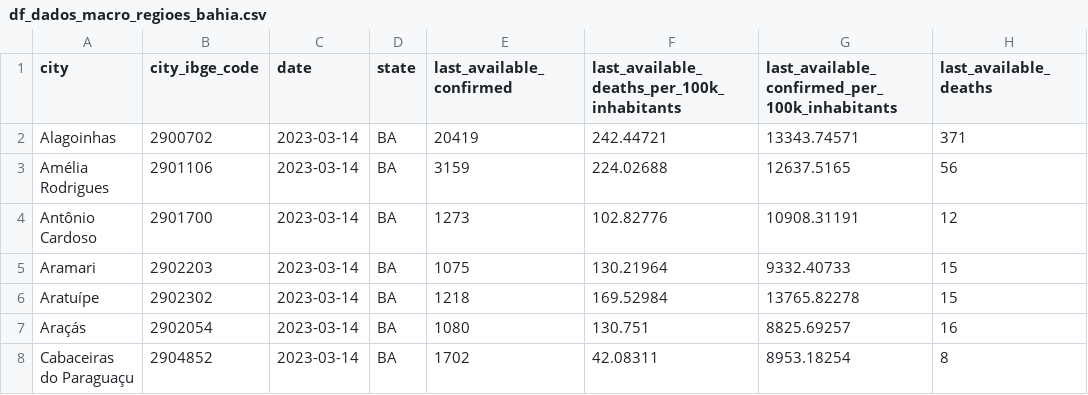
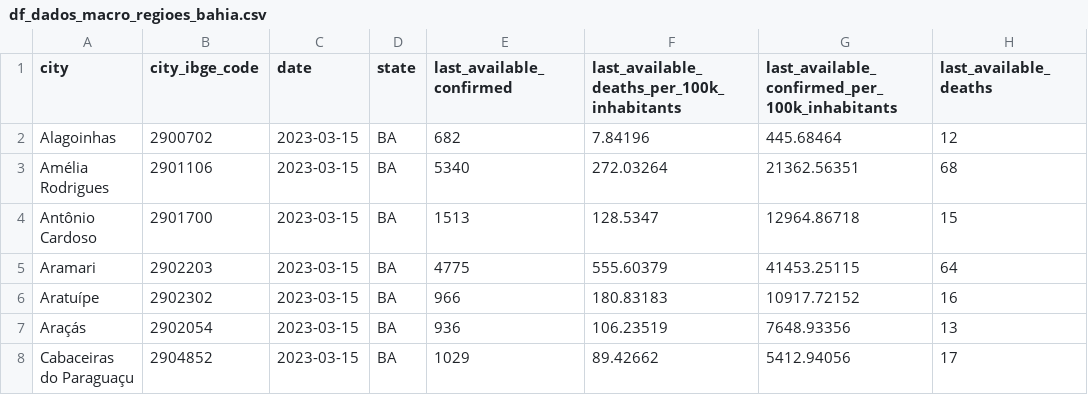
Before and after one commit to painelcovid19/painelcovid19.github.io, a CSV file: data/df_dados_macro_regioes_bahia.csv, drawn as a sheet; only a part is shown; the diff covers the shown part only; the diff names each change by its address in the sheet, - before the commit and + after, or states it on an @@ line.

```diff
--- a/data/df_dados_macro_regioes_bahia.csv
+++ b/data/df_dados_macro_regioes_bahia.csv
-C2:C8 (date): 2023-03-14
+C2:C8 (date): 2023-03-15
-E2 (last_available_confirmed): 20419
+E2 (last_available_confirmed): 682
-F2: 242.44721
+F2: 7.84196
-G2: 13343.74571
+G2: 445.68464
-H2 (last_available_deaths): 371
+H2 (last_available_deaths): 12
-E3 (last_available_confirmed): 3159
+E3 (last_available_confirmed): 5340
-F3: 224.02688
+F3: 272.03264
-G3: 12637.5165
+G3: 21362.56351
-H3 (last_available_deaths): 56
+H3 (last_available_deaths): 68
-E4 (last_available_confirmed): 1273
+E4 (last_available_confirmed): 1513
-F4: 102.82776
+F4: 128.5347
-G4: 10908.31191
+G4: 12964.86718
-H4 (last_available_deaths): 12
+H4 (last_available_deaths): 15
-E5 (last_available_confirmed): 1075
+E5 (last_available_confirmed): 4775
-F5: 130.21964
+F5: 555.60379
-G5: 9332.40733
+G5: 41453.25115
-H5 (last_available_deaths): 15
+H5 (last_available_deaths): 64
-E6 (last_available_confirmed): 1218
+E6 (last_available_confirmed): 966
-F6: 169.52984
+F6: 180.83183
-G6: 13765.82278
+G6: 10917.72152
-H6 (last_available_deaths): 15
+H6 (last_available_deaths): 16
-E7 (last_available_confirmed): 1080
+E7 (last_available_confirmed): 936
-F7: 130.751
+F7: 106.23519
-G7: 8825.69257
+G7: 7648.93356
-H7 (last_available_deaths): 16
+H7 (last_available_deaths): 13
-E8 (last_available_confirmed): 1702
+E8 (last_available_confirmed): 1029
-F8: 42.08311
+F8: 89.42662
-G8: 8953.18254
+G8: 5412.94056
-H8 (last_available_deaths): 8
+H8 (last_available_deaths): 17
```
Also changed, not shown: 109 edited cells elsewhere in this file, data/df_dados_macro_regioes_ceara.csv.
